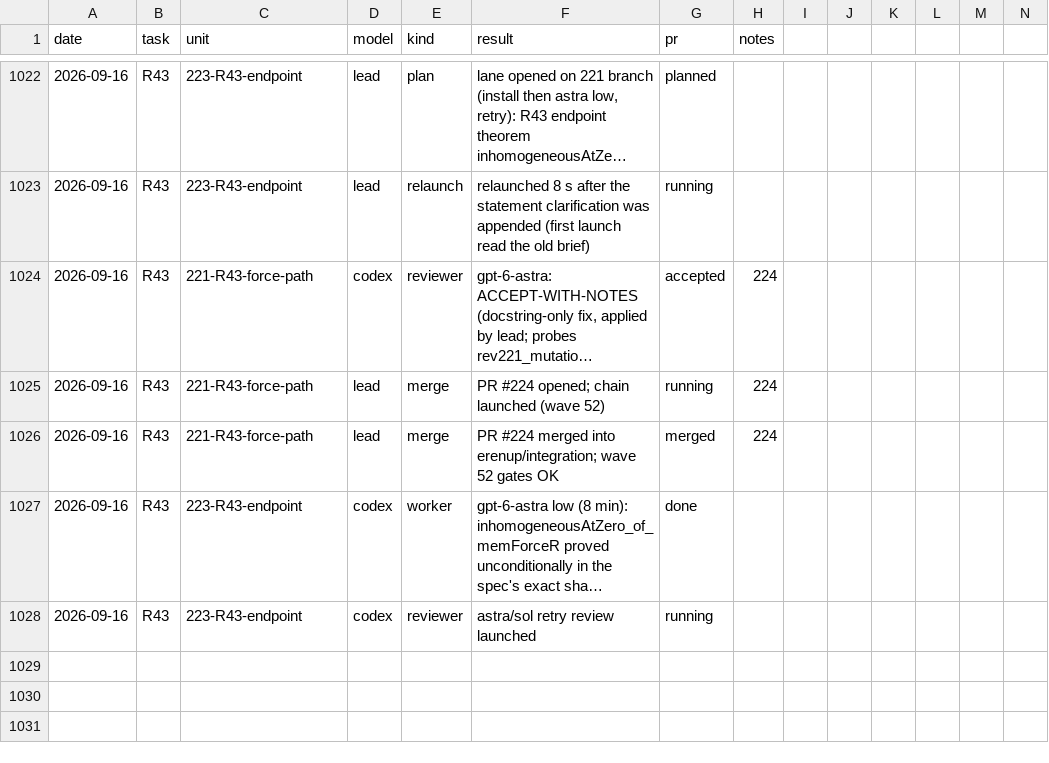
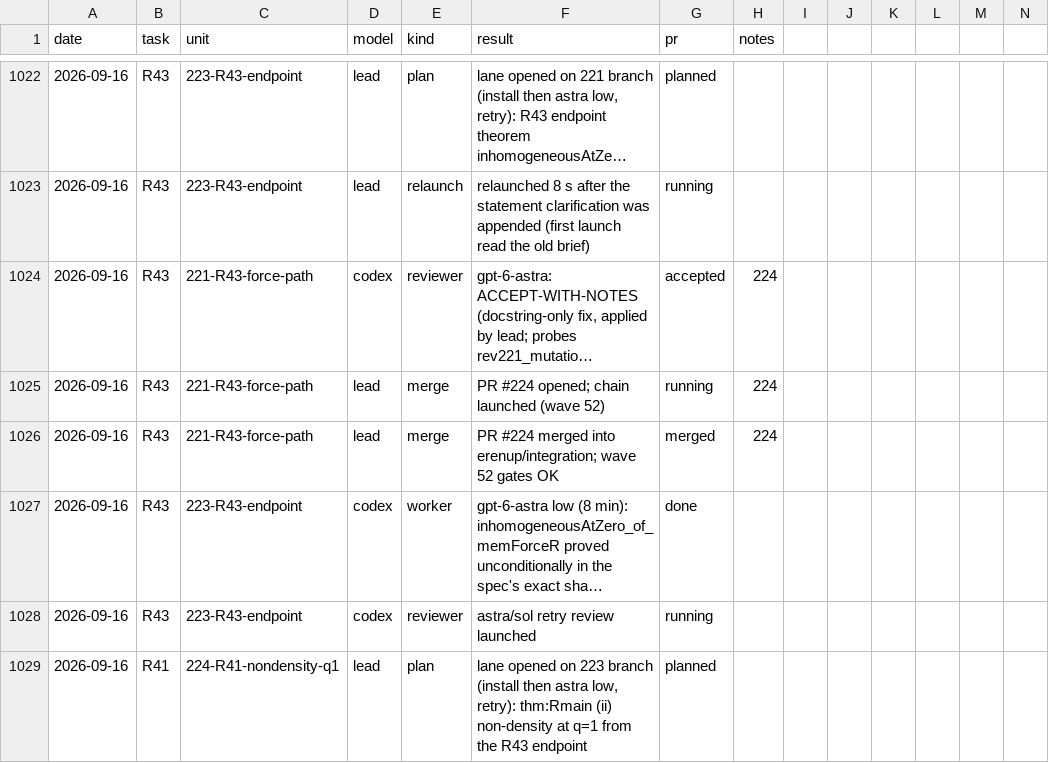
Before and after one commit to mathzhuonichi/blowup_density, a CSV file: logs/AGENT_RUNS.csv, drawn as a sheet; only a part is shown, gaps mark what is left out; long unchanged cells end in …; rows hold the shown columns only; the diff names each change by its address in the sheet, - before the commit and + after, or states it on an @@ line.

```diff
--- a/logs/AGENT_RUNS.csv
+++ b/logs/AGENT_RUNS.csv
+row 1029: 2026-09-16 | R41 | 224-R41-nondensity-q1 | lead | plan | lane opened on 223 branch (install then astra low, retry): thm:Rmain (ii) non-density at q=1 from the R43 endpoint | planned
```
Also changed, not shown: 2 other files.
